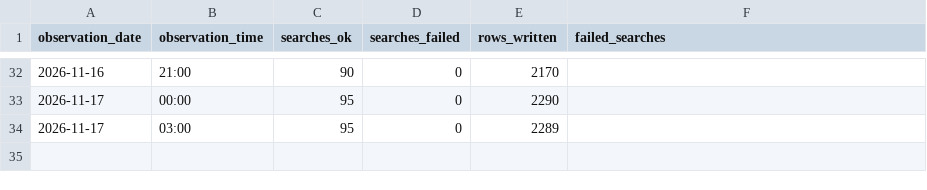
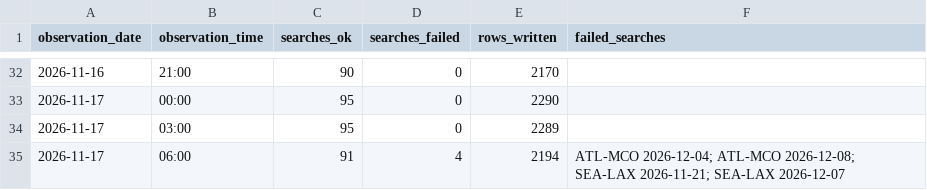
Before and after one commit to avaiwashita1/flight-price-tracker, a CSV file: data/run_log.csv, drawn as a sheet; only a part is shown, gaps mark what is left out.

Commit message:
Add observations 2026-11-17 14:22

```diff
--- a/data/run_log.csv
+++ b/data/run_log.csv
@@ -34 +34,2 @@ observation_date,observation_time,searches_ok,searches_failed,rows_written,faile
 2026-11-17,03:00,95,0,2289,
+2026-11-17,06:00,91,4,2194,ATL-MCO 2026-12-04; ATL-MCO 2026-12-08; SEA-LAX 2026-11-21; SEA-LAX 2026-12-07
```
Also changed, not shown: 1 other file.
